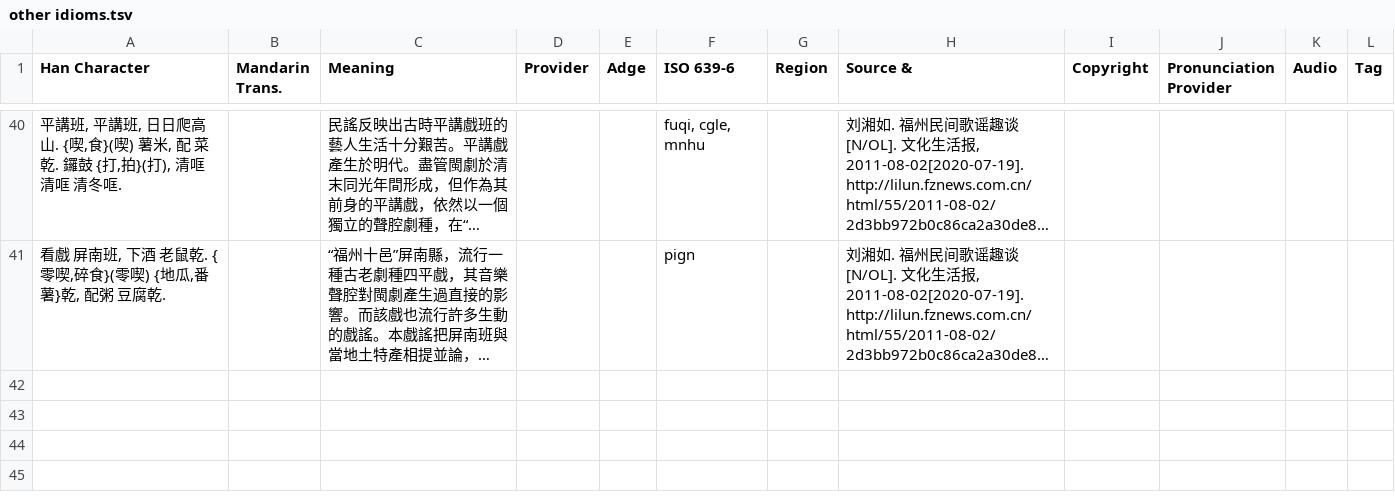
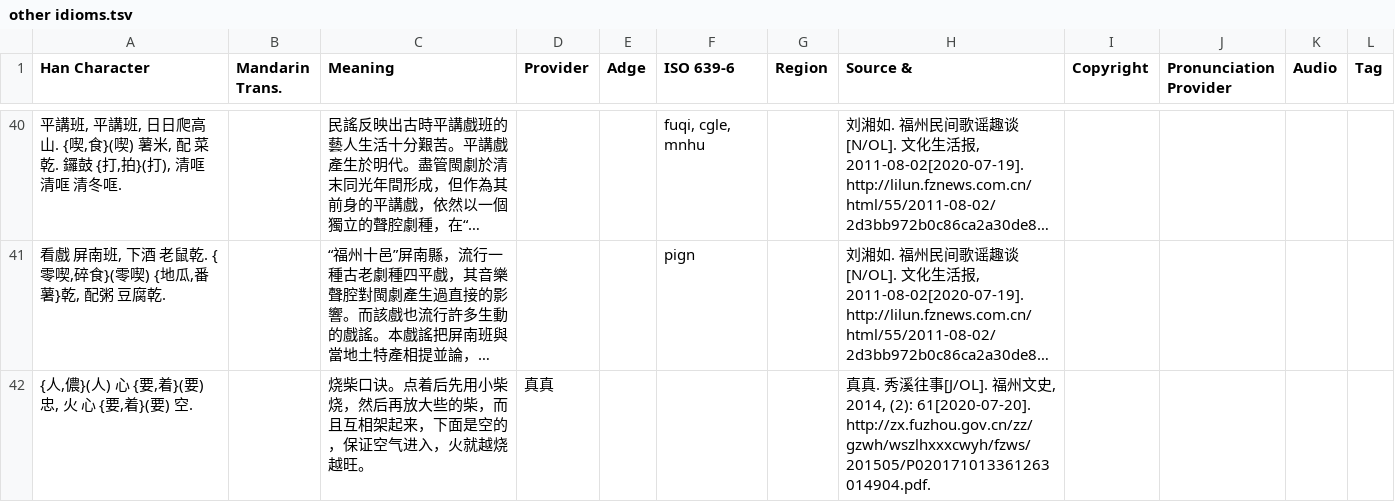
Before and after one commit to MindongLab/foochow-idioms-data, a TSV file: other idioms.tsv, drawn as a sheet; only a part is shown, gaps mark what is left out; long unchanged cells end in …; the diff covers the shown part only; the diff names each change by its address in the sheet, - before the commit and + after, or states it on an @@ line.

Commit message:
Update other idioms.tsv

```diff
--- a/other idioms.tsv
+++ b/other idioms.tsv
+row 42: {人,儂}(人) 心 {要,着}(要) 忠, 火 心 {要,着}(要) 空. |  | 烧柴口诀。点着后先用小柴烧，然后再放大些的柴，而且互相架起来，下面是空的，保证空气进入，火就越烧越旺。 | 真真 |  |  |  | 真真. 秀溪往事[J/OL]. 福州文史, 2014, (2): 61[2020-07-20]. http://zx.fuzhou.gov.cn/zz/gzwh/wszlhxxxcwyh/fzws/201505/P020171013361263014904.pdf.
```
Also changed, not shown: 1 added row and 1 edited cell elsewhere in this file.
